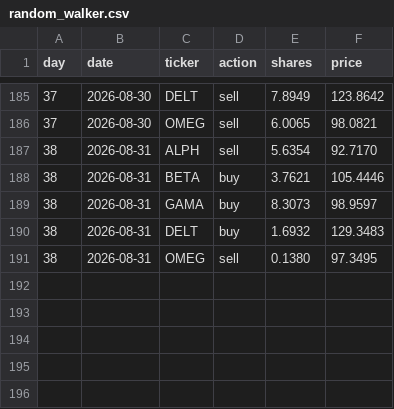
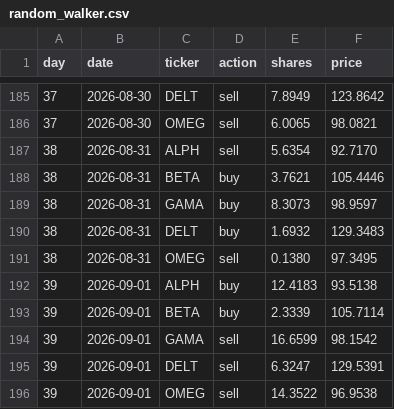
Before and after one commit to thebeardedmild/hello-world, a CSV file: finance fun/data/ledger/random_walker.csv, drawn as a sheet; only a part is shown, gaps mark what is left out; the diff names each change by its address in the sheet, - before the commit and + after, or states it on an @@ line.

```diff
--- a/finance fun/data/ledger/random_walker.csv
+++ b/finance fun/data/ledger/random_walker.csv
+row 192: 39 | 2026-09-01 | ALPH | buy | 12.4183 | 93.5138
+row 193: 39 | 2026-09-01 | BETA | buy | 2.3339 | 105.7114
+row 194: 39 | 2026-09-01 | GAMA | sell | 16.6599 | 98.1542
+row 195: 39 | 2026-09-01 | DELT | sell | 6.3247 | 129.5391
+row 196: 39 | 2026-09-01 | OMEG | sell | 14.3522 | 96.9538
```
Also changed, not shown: finance fun/data/ledger/equal_weight_rebalancer.csv, finance fun/data/portfolio_history.csv, 5 other files.
